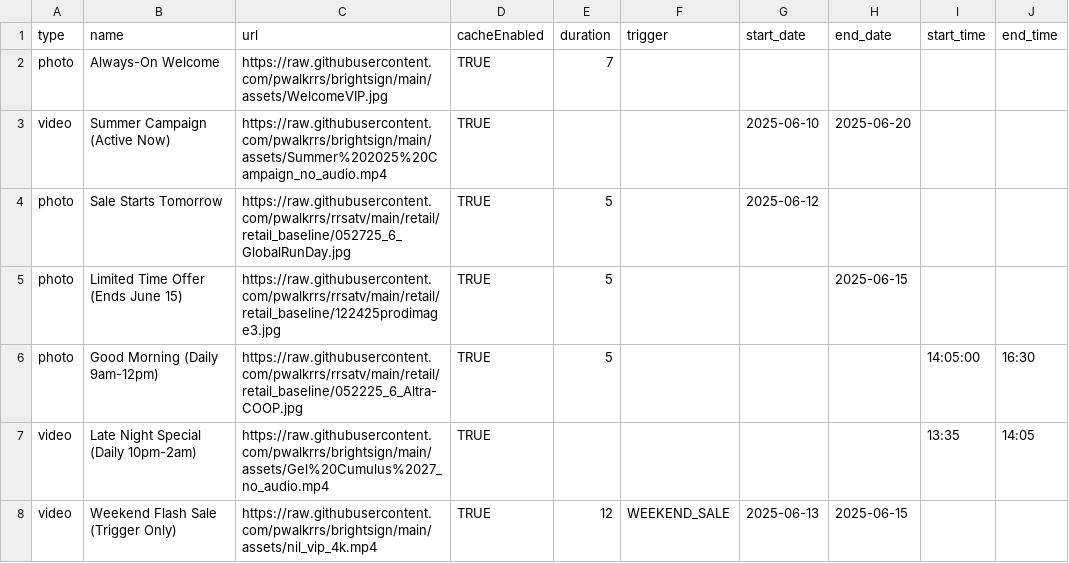
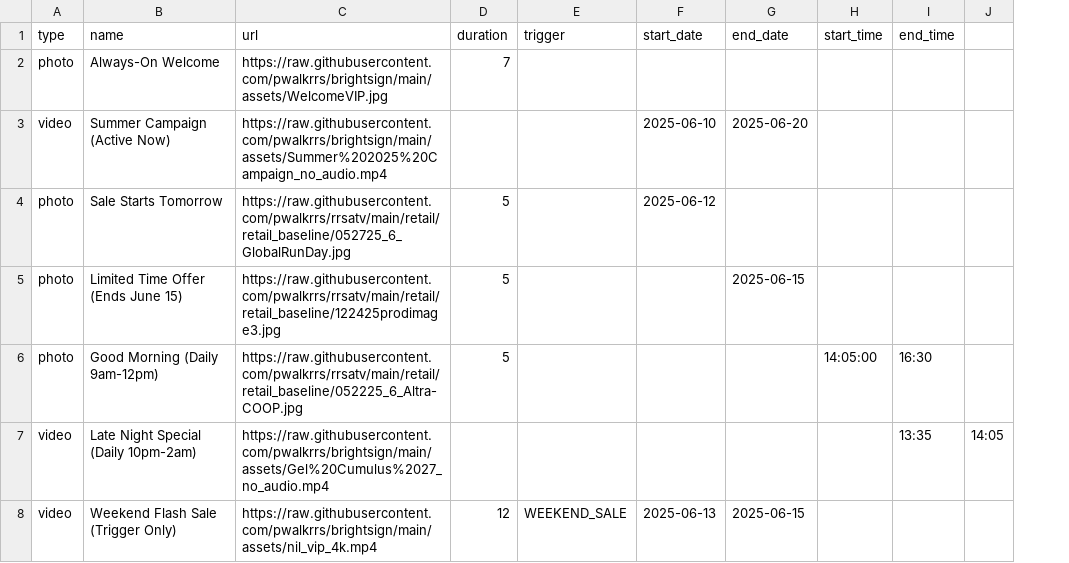
Before and after one commit to pwalkrrs/brightsign, a CSV file: csvs/timetest.csv, drawn as a sheet; removed rows and columns are numbered as before the commit, all else as after; the diff names each change by its address in the sheet, - before the commit and + after, or states it on an @@ line.

Commit message:
Update timetest.csv

```diff
--- a/csvs/timetest.csv
+++ b/csvs/timetest.csv
-column D (cacheEnabled), rows 2-8: all TRUE
+column J, row 7: 14:05
-H7 (start_time): 13:35
+H7 (start_time): (empty)
-I7 (end_time): 14:05
+I7 (end_time): 13:35
```
